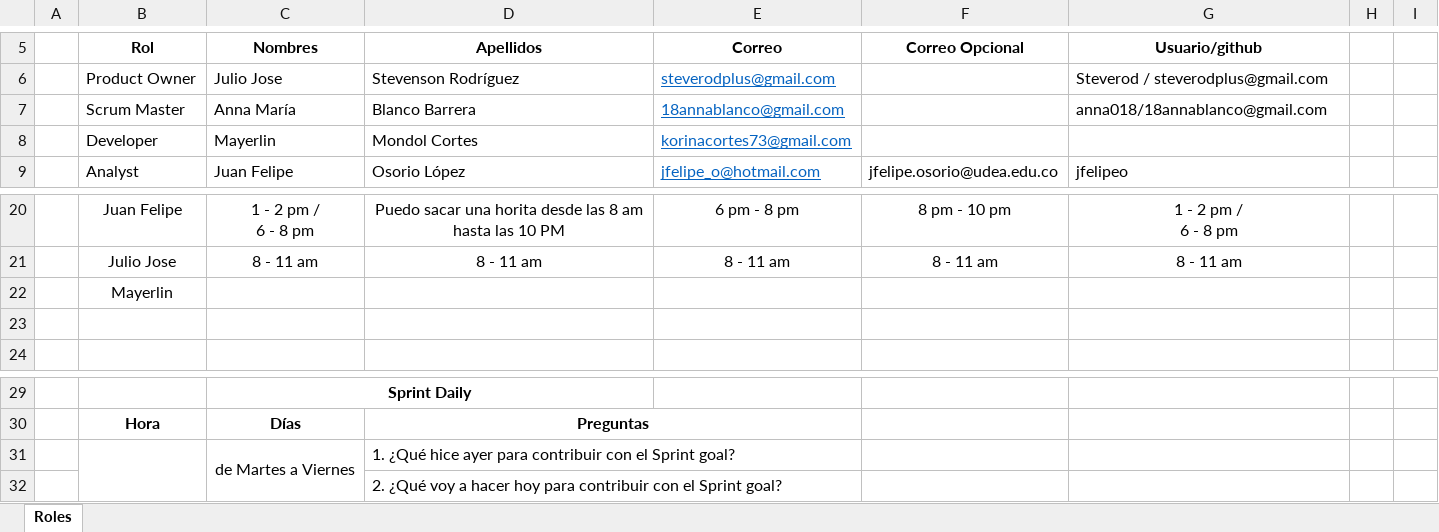
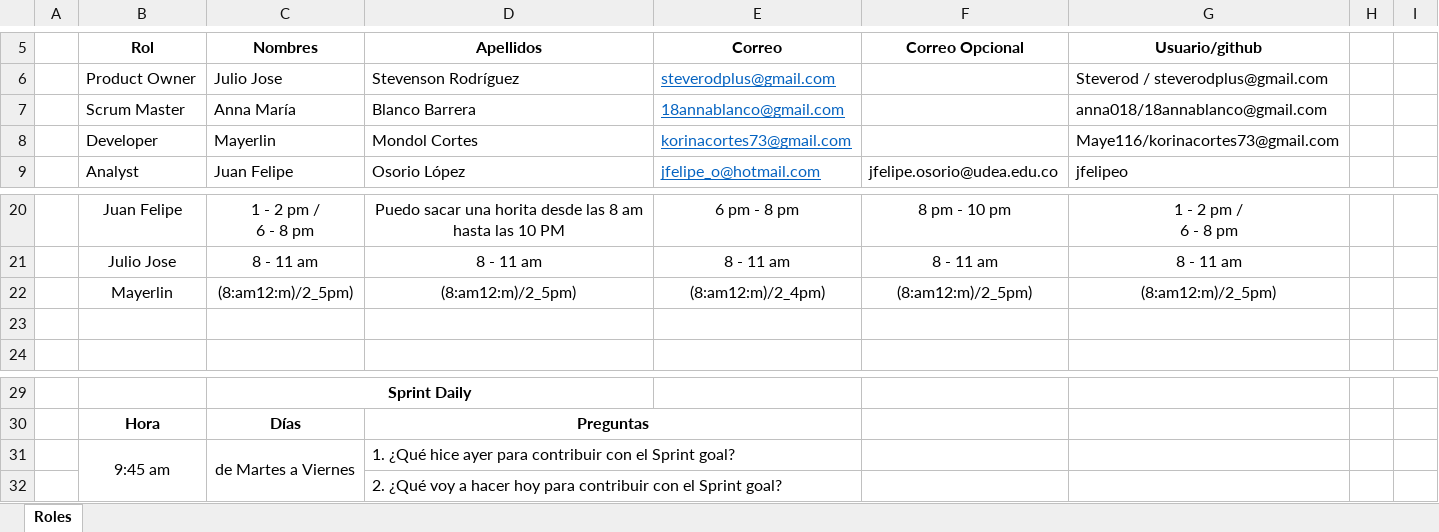
Before and after one commit to ITKapinter/RepoMinTIC, an Excel workbook: Integrantes y Disponibilidad.xlsx, sheet Roles, drawn as a sheet; only a part is shown, gaps mark what is left out; values as stored, in another font and other column widths than the file's, no borders; charts and pictures not drawn; removed rows and columns are numbered as before the commit, all else as after; the diff names each change by its address in the sheet, - before the commit and + after, or states it on an @@ line.

```diff
--- a/Integrantes y Disponibilidad.xlsx (sheet Roles)
+++ b/Integrantes y Disponibilidad.xlsx (sheet Roles)
-G8 (Usuario/github): (empty)
+G8 (Usuario/github): Maye116/korinacortes73@gmail.com
-row 22:  | Mayerlin
+row 22:  | Mayerlin | (8:am12:m)/2_5pm) | (8:am12:m)/2_5pm) | (8:am12:m)/2_4pm) | (8:am12:m)/2_5pm) | (8:am12:m)/2_5pm)
-B31 (Rol): (empty)
+B31 (Rol): 9:45 am
```
Also changed, not shown: 1 other file.
